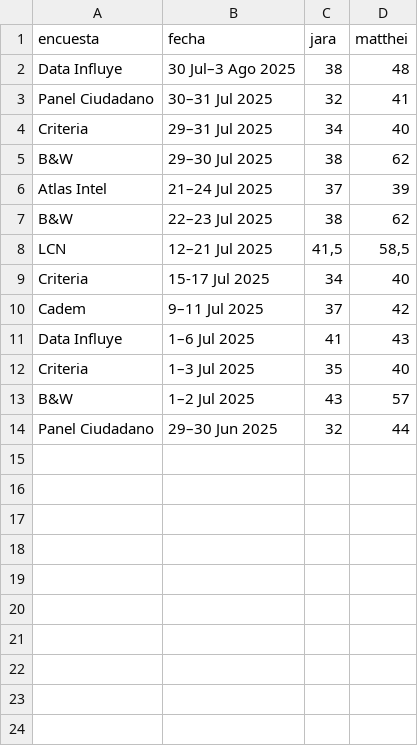
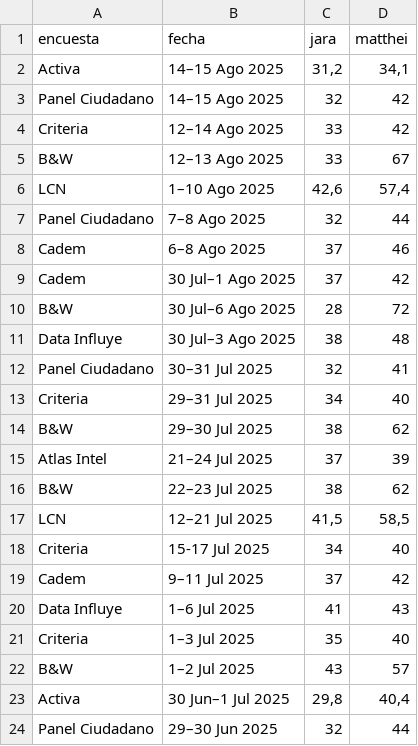
Before and after one commit to dataista-studio/datos-abiertos, a CSV file: elecciones2025/jara-matthei.csv, drawn as a sheet.

```diff
--- a/elecciones2025/jara-matthei.csv
+++ b/elecciones2025/jara-matthei.csv
@@ -1,2 +1,11 @@
 encuesta,fecha,jara,matthei
+Activa,14–15 Ago 2025 ,"31,2","34,1"
+Panel Ciudadano,14–15 Ago 2025 ,32,42
+Criteria,12–14 Ago 2025 ,33,42
+B&W,12–13 Ago 2025 ,33,67
+LCN,1–10 Ago 2025 ,"42,6","57,4"
+Panel Ciudadano,7–8 Ago 2025 ,32,44
+Cadem,6–8 Ago 2025 ,37,46
+Cadem,30 Jul–1 Ago 2025 ,37,42
+B&W,30 Jul–6 Ago 2025 ,28,72
 Data Influye,30 Jul–3 Ago 2025 ,38,48
@@ -13,2 +22,3 @@ Criteria,1–3 Jul 2025 ,35,40
 B&W,1–2 Jul 2025 ,43,57
+Activa,30 Jun–1 Jul 2025 ,"29,8","40,4"
 Panel Ciudadano,29–30 Jun 2025 ,32,44
```
Also changed, not shown: elecciones2025/jara-kast.csv, elecciones2025/primera-ronda.csv, 1 other file.
